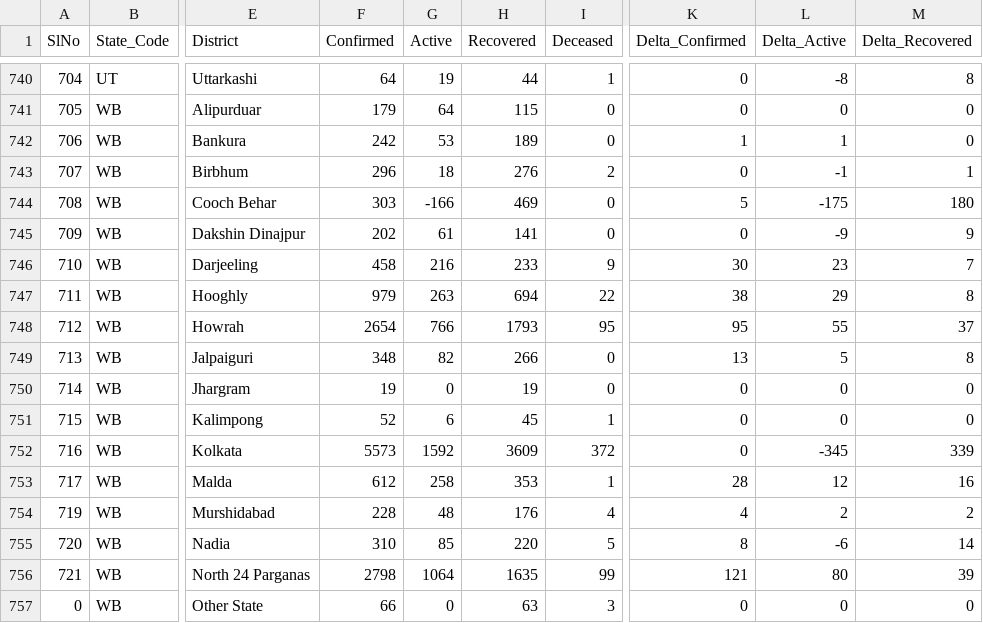
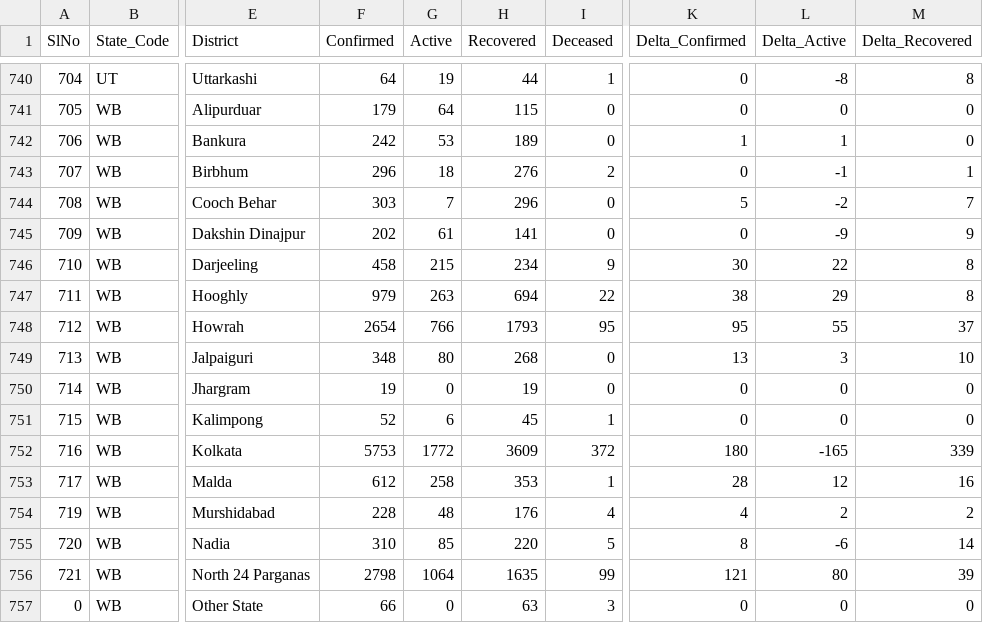
Before and after one commit to maaz619/api, a CSV file: csv/2020-06-29/district_wise.csv, drawn as a sheet; only a part is shown, gaps mark what is left out; the diff names each change by its address in the sheet, - before the commit and + after, or states it on an @@ line.

```diff
--- a/csv/2020-06-29/district_wise.csv
+++ b/csv/2020-06-29/district_wise.csv
-G744 (Active): -166
+G744 (Active): 7
-H744 (Recovered): 469
+H744 (Recovered): 296
-L744 (Delta_Active): -175
+L744 (Delta_Active): -2
-M744 (Delta_Recovered): 180
+M744 (Delta_Recovered): 7
-G746 (Active): 216
+G746 (Active): 215
-H746 (Recovered): 233
+H746 (Recovered): 234
-L746 (Delta_Active): 23
+L746 (Delta_Active): 22
-M746 (Delta_Recovered): 7
+M746 (Delta_Recovered): 8
-G749 (Active): 82
+G749 (Active): 80
-H749 (Recovered): 266
+H749 (Recovered): 268
-L749 (Delta_Active): 5
+L749 (Delta_Active): 3
-M749 (Delta_Recovered): 8
+M749 (Delta_Recovered): 10
-F752 (Confirmed): 5573
+F752 (Confirmed): 5753
-G752 (Active): 1592
+G752 (Active): 1772
-K752 (Delta_Confirmed): 0
+K752 (Delta_Confirmed): 180
-L752 (Delta_Active): -345
+L752 (Delta_Active): -165
```
Also changed, not shown: csv/2020-06-29/state_wise.csv, csv/2020-06-29/statewise_tested_numbers_data.csv, 33 other files.
